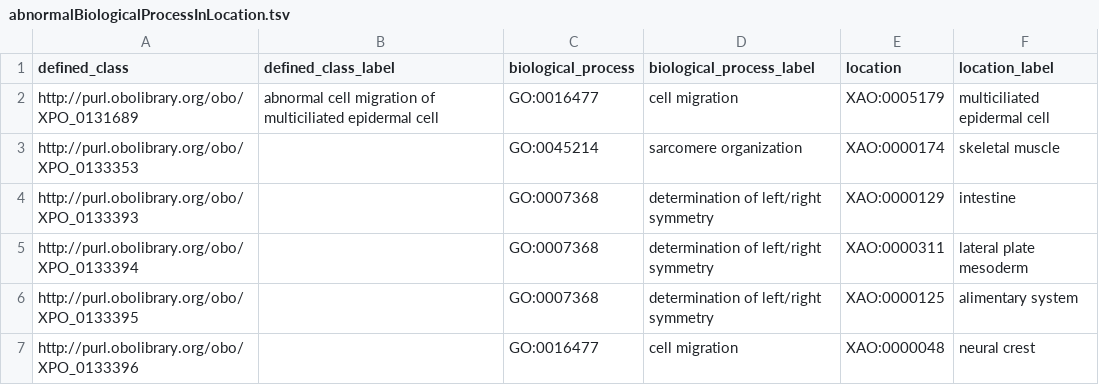
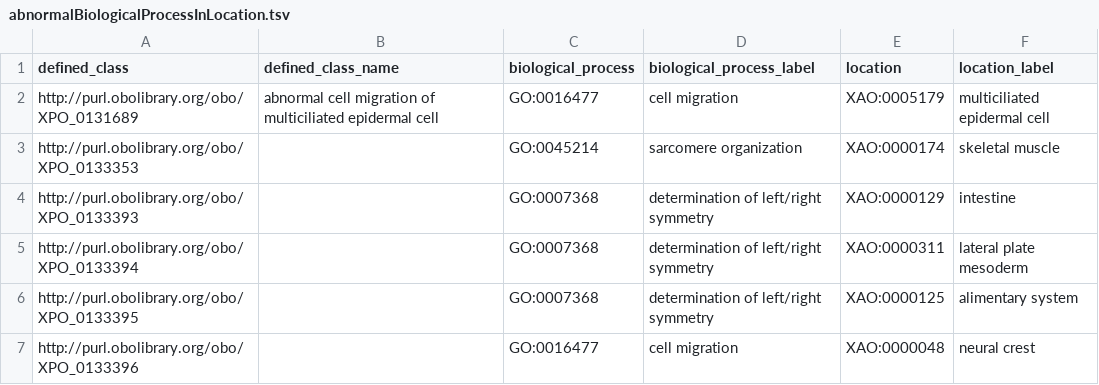
Before and after one commit to obophenotype/xenopus-phenotype-ontology, a TSV file: src/patterns/data/manual/abnormalBiologicalProcessInLocation.tsv, drawn as a sheet.

Commit message:
Fix defined_class_name column header in a few TSV files.

```diff
--- a/src/patterns/data/manual/abnormalBiologicalProcessInLocation.tsv
+++ b/src/patterns/data/manual/abnormalBiologicalProcessInLocation.tsv
@@ -1,2 +1,2 @@
-defined_class	defined_class_label	biological_process	biological_process_label	location	location_label
+defined_class	defined_class_name	biological_process	biological_process_label	location	location_label
 http://purl.obolibrary.org/obo/XPO_0131689	abnormal cell migration of multiciliated epidermal cell	GO:0016477	cell migration	XAO:0005179	multiciliated epidermal cell
```
Also changed, not shown: src/patterns/data/manual/abnormallyDecreasedOccurrenceOfBiologicalProcessInLocation.tsv, src/patterns/data/manual/abnormallyIncreasedOccurrenceOfBiologicalProcessInLocation.tsv.
